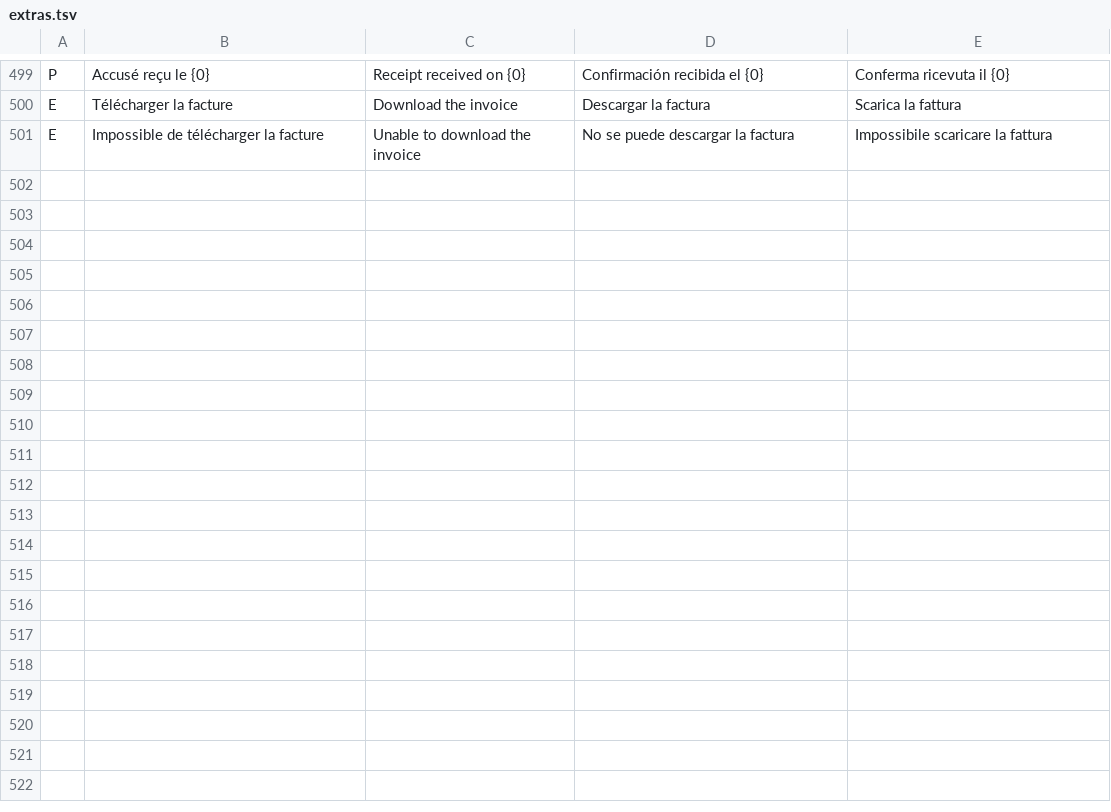
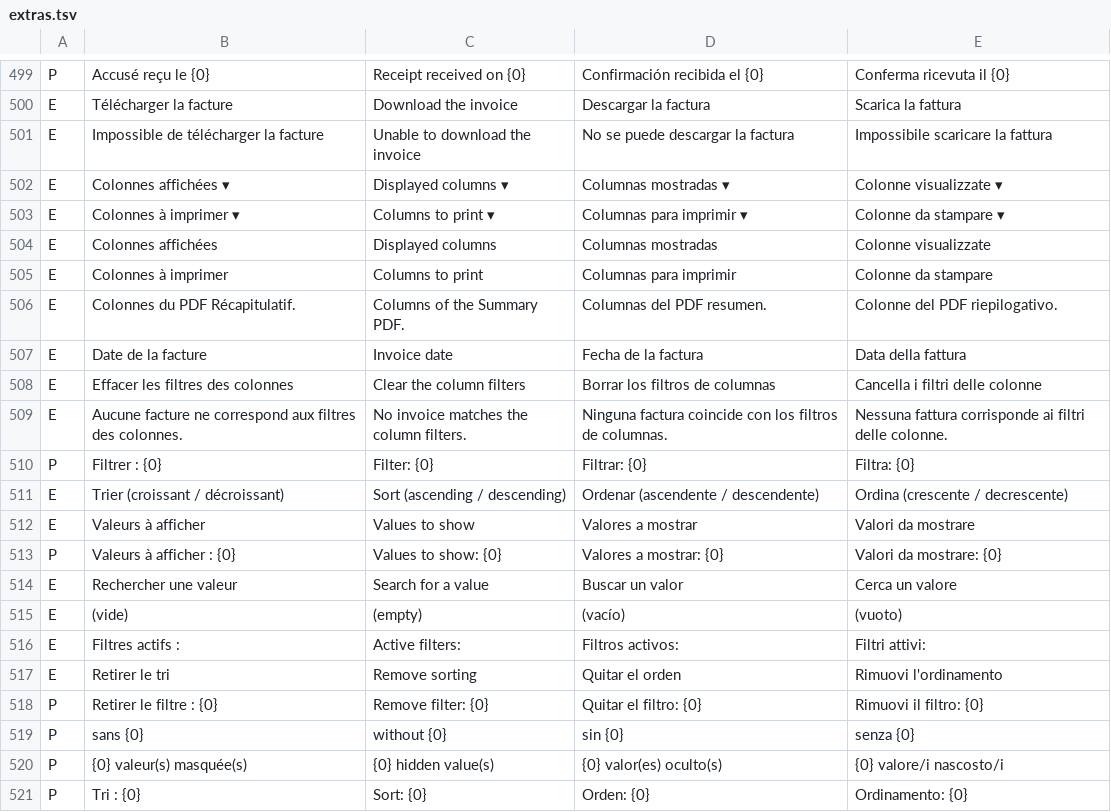
Before and after one commit to muzine74/Timeguard-v3, a TSV file: tools/i18n/extras.tsv, drawn as a sheet; only a part is shown, gaps mark what is left out; the diff names each change by its address in the sheet, - before the commit and + after, or states it on an @@ line.

```diff
--- a/tools/i18n/extras.tsv
+++ b/tools/i18n/extras.tsv
+row 502: E | Colonnes affichées ▾ | Displayed columns ▾ | Columnas mostradas ▾ | Colonne visualizzate ▾
+row 503: E | Colonnes à imprimer ▾ | Columns to print ▾ | Columnas para imprimir ▾ | Colonne da stampare ▾
+row 504: E | Colonnes affichées | Displayed columns | Columnas mostradas | Colonne visualizzate
+row 505: E | Colonnes à imprimer | Columns to print | Columnas para imprimir | Colonne da stampare
+row 506: E | Colonnes du PDF Récapitulatif. | Columns of the Summary PDF. | Columnas del PDF resumen. | Colonne del PDF riepilogativo.
+row 507: E | Date de la facture | Invoice date | Fecha de la factura | Data della fattura
+row 508: E | Effacer les filtres des colonnes | Clear the column filters | Borrar los filtros de columnas | Cancella i filtri delle colonne
+row 509: E | Aucune facture ne correspond aux filtres des colonnes. | No invoice matches the column filters. | Ninguna factura coincide con los filtros de columnas. | Nessuna fattura corrisponde ai filtri delle colonne.
+row 510: P | Filtrer : {0} | Filter: {0} | Filtrar: {0} | Filtra: {0}
+row 511: E | Trier (croissant / décroissant) | Sort (ascending / descending) | Ordenar (ascendente / descendente) | Ordina (crescente / decrescente)
+row 512: E | Valeurs à afficher | Values to show | Valores a mostrar | Valori da mostrare
+row 513: P | Valeurs à afficher : {0} | Values to show: {0} | Valores a mostrar: {0} | Valori da mostrare: {0}
+row 514: E | Rechercher une valeur | Search for a value | Buscar un valor | Cerca un valore
+row 515: E | (vide) | (empty) | (vacío) | (vuoto)
+row 516: E | Filtres actifs : | Active filters: | Filtros activos: | Filtri attivi:
+row 517: E | Retirer le tri | Remove sorting | Quitar el orden | Rimuovi l'ordinamento
+row 518: P | Retirer le filtre : {0} | Remove filter: {0} | Quitar el filtro: {0} | Rimuovi il filtro: {0}
+row 519: P | sans {0} | without {0} | sin {0} | senza {0}
+row 520: P | {0} valeur(s) masquée(s) | {0} hidden value(s) | {0} valor(es) oculto(s) | {0} valore/i nascosto/i
+row 521: P | Tri : {0} | Sort: {0} | Orden: {0} | Ordinamento: {0}
```
Also changed, not shown: 8 other files.
